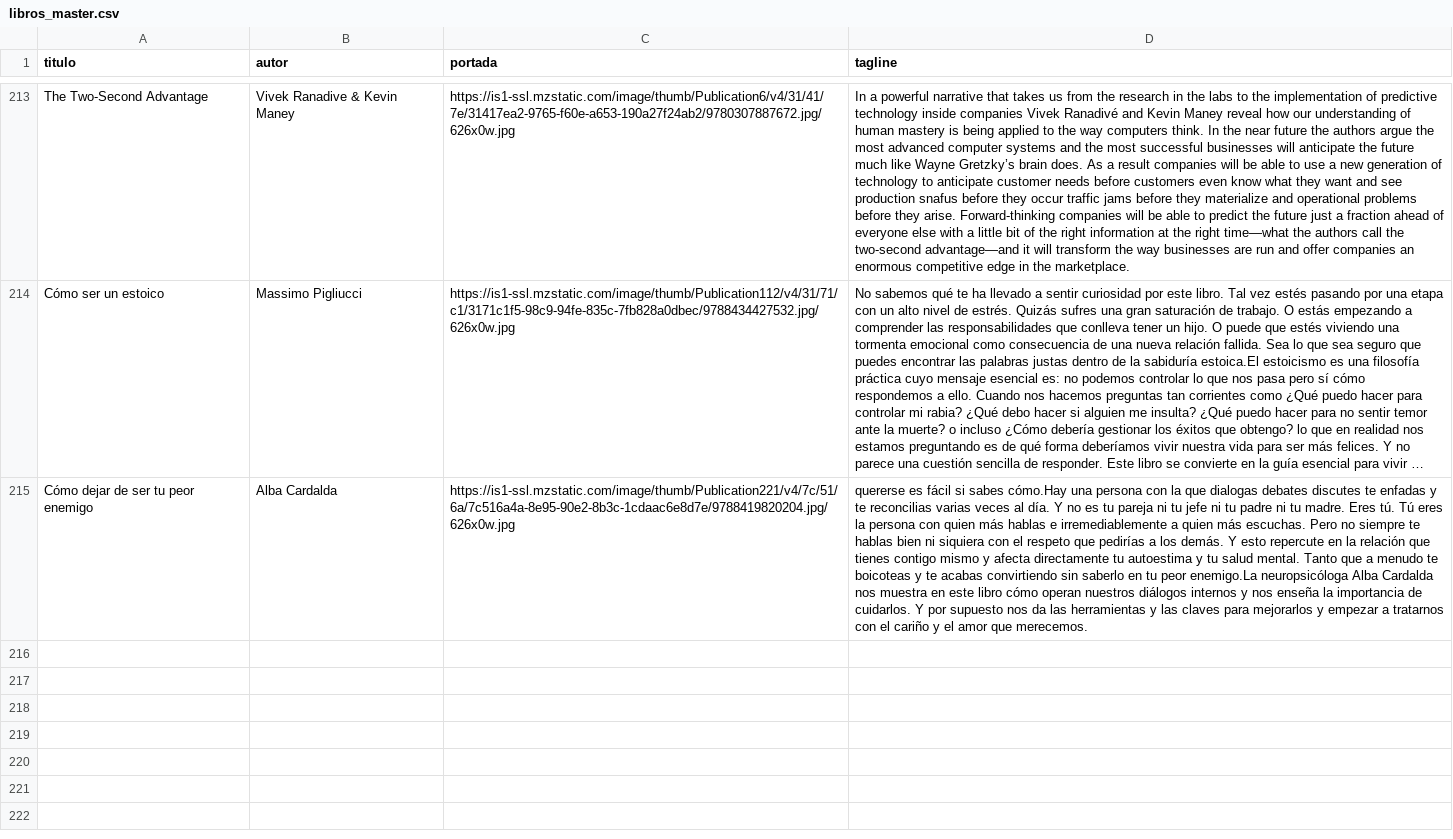
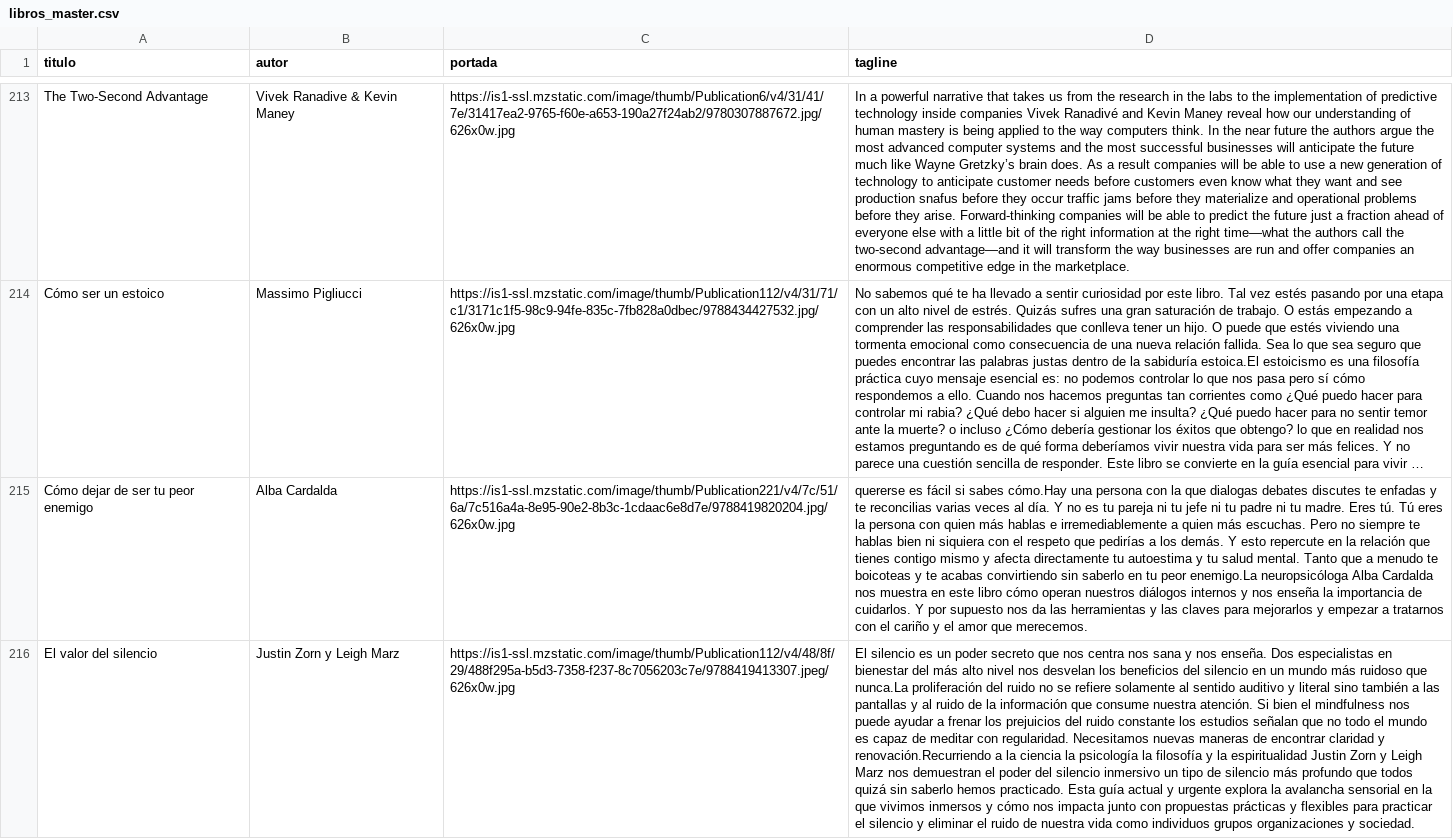
Before and after one commit to badirnakid/triggui-content, a CSV file: data/libros_master.csv, drawn as a sheet; only a part is shown, gaps mark what is left out; long unchanged cells end in …; the diff names each change by its address in the sheet, - before the commit and + after, or states it on an @@ line.

Commit message:
Update libros_master.csv

```diff
--- a/data/libros_master.csv
+++ b/data/libros_master.csv
+row 216: El valor del silencio | Justin Zorn y Leigh Marz | https://is1-ssl.mzstatic.com/image/thumb/Publication112/v4/48/8f/29/488f295a-b5d3-7358-f237-8c7056203c7e/9788419413307.jpeg/626x0w.jpg | El silencio es un poder secreto que nos centra nos sana y nos enseña. Dos especialistas en bienestar del más alto nivel nos desvelan los beneficios del silencio en un mundo más ruidoso que nunca.La proliferación del ruido no se refiere solamente al sentido auditivo y literal sino también a las pantallas y al ruido de la información que consume nuestra atención. Si bien el mindfulness nos puede ayudar a frenar los prejuicios del ruido constante los estudios señalan que no todo el mundo es capaz de meditar con regularidad. Necesitamos nuevas maneras de encontrar claridad y renovación.Recurriendo a la ciencia la psicología la filosofía y la espiritualidad Justin Zorn y Leigh Marz nos demuestran el poder del silencio inmersivo un tipo de silencio más profundo que todos quizá sin saberlo hemos practicado. Esta guía actual y urgente explora la avalancha sensorial en la que vivimos inmersos y cómo nos impacta junto con propuestas prácticas y flexibles para practicar el silencio y eliminar el ruido de nuestra vida como individuos grupos organizaciones y sociedad.
```
